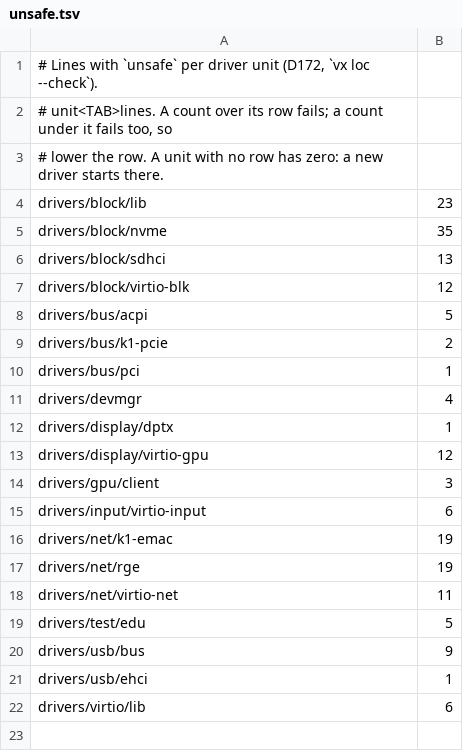
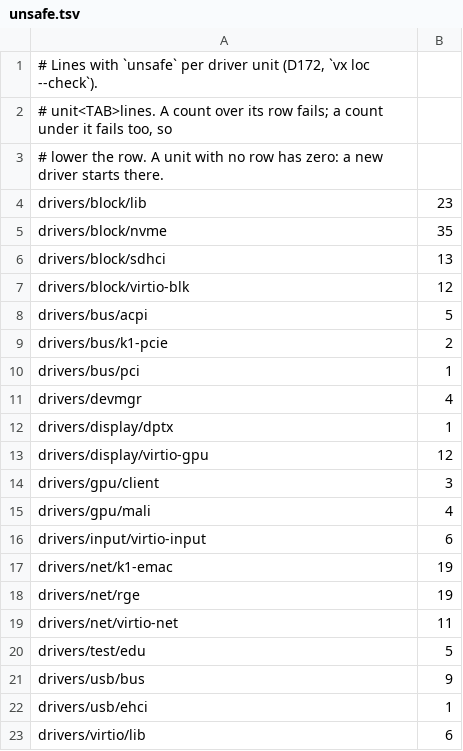
Before and after one commit to JamesKane/VectraOS, a TSV file: docs/unsafe.tsv, drawn as a sheet.

```diff
--- a/docs/unsafe.tsv
+++ b/docs/unsafe.tsv
@@ -14,2 +14,3 @@ drivers/display/virtio-gpu	12
 drivers/gpu/client	3
+drivers/gpu/mali	4
 drivers/input/virtio-input	6
```
Also changed, not shown: 11 other files.
